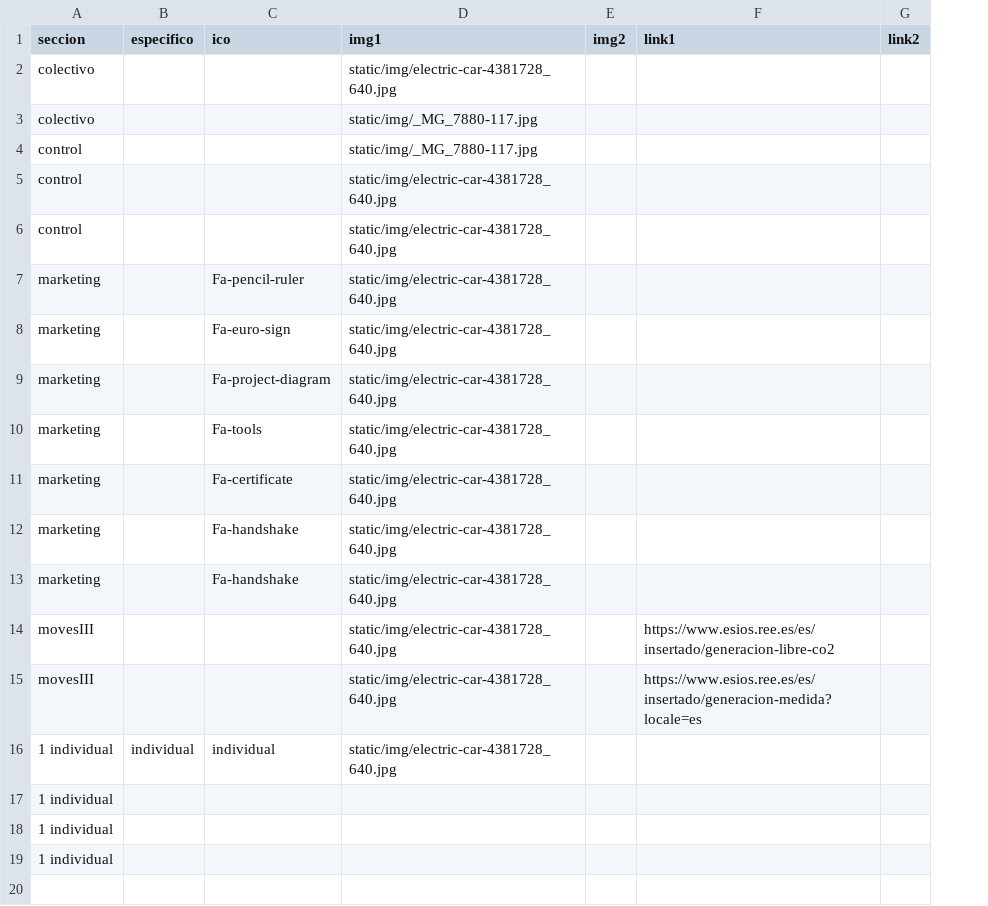
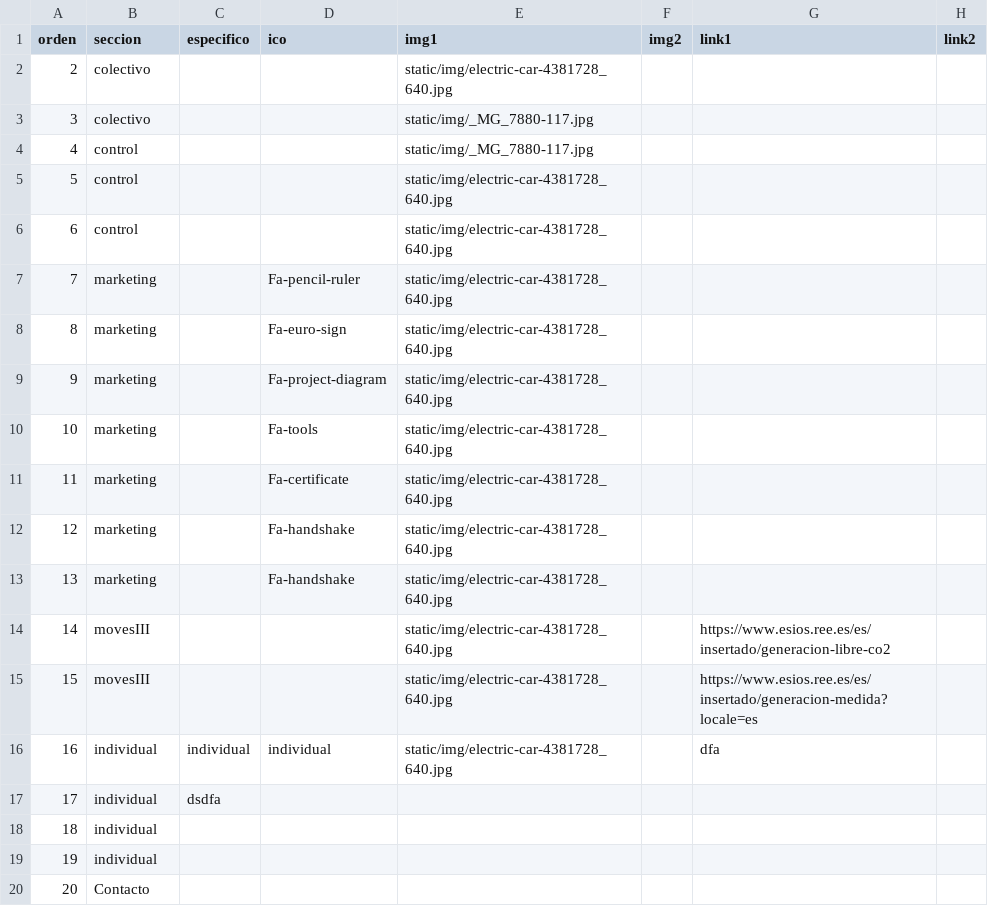
Before and after one commit to asolear/asolear.github.io_antiguo, a CSV file: datos.csv, drawn as a sheet; only a part is shown; addresses are those after the commit; rows hold the shown columns only; the diff names each change by its address in the sheet, - before the commit and + after, or states it on an @@ line.

```diff
--- a/datos.csv
+++ b/datos.csv
+column A (orden), rows 2-19: 2 | 3 | 4 | 5 | 6 | 7 | 8 | 9 | 10 | 11 | 12 | 13 | 14 | 15 | 16 | 17 | 18 | 19
-B16:B19 (seccion): 1 individual
+B16:B19 (seccion): individual
-G16 (link1): (empty)
+G16 (link1): dfa
-C17 (especifico): (empty)
+C17 (especifico): dsdfa
+row 20: 20 | Contacto
```
Also changed, not shown: 2 other files.
